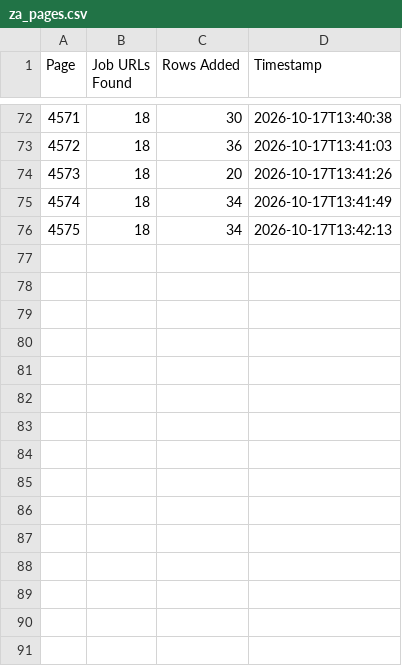
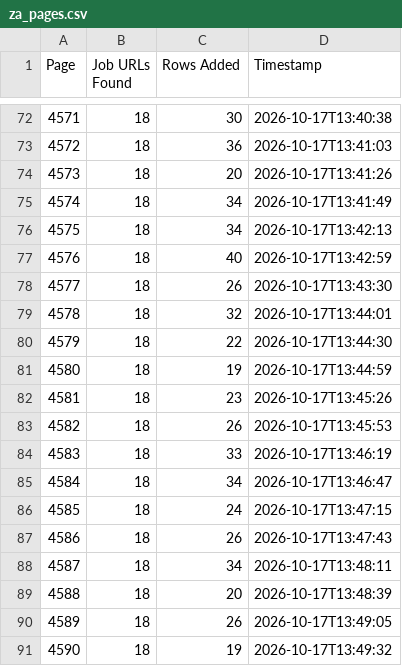
Before and after one commit to janety2000/za-4501-5000, a CSV file: za_pages.csv, drawn as a sheet; only a part is shown, gaps mark what is left out; the diff names each change by its address in the sheet, - before the commit and + after, or states it on an @@ line.

```diff
--- a/za_pages.csv
+++ b/za_pages.csv
+row 77: 4576 | 18 | 40 | 2026-10-17T13:42:59
+row 78: 4577 | 18 | 26 | 2026-10-17T13:43:30
+row 79: 4578 | 18 | 32 | 2026-10-17T13:44:01
+row 80: 4579 | 18 | 22 | 2026-10-17T13:44:30
+row 81: 4580 | 18 | 19 | 2026-10-17T13:44:59
+row 82: 4581 | 18 | 23 | 2026-10-17T13:45:26
+row 83: 4582 | 18 | 26 | 2026-10-17T13:45:53
+row 84: 4583 | 18 | 33 | 2026-10-17T13:46:19
+row 85: 4584 | 18 | 34 | 2026-10-17T13:46:47
+row 86: 4585 | 18 | 24 | 2026-10-17T13:47:15
+row 87: 4586 | 18 | 26 | 2026-10-17T13:47:43
+row 88: 4587 | 18 | 34 | 2026-10-17T13:48:11
+row 89: 4588 | 18 | 20 | 2026-10-17T13:48:39
+row 90: 4589 | 18 | 26 | 2026-10-17T13:49:05
+row 91: 4590 | 18 | 19 | 2026-10-17T13:49:32
```
Also changed, not shown: 2 other files.
